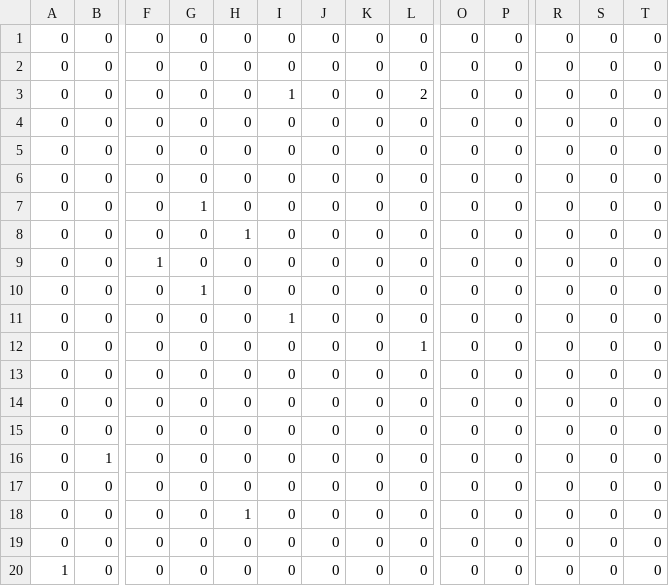
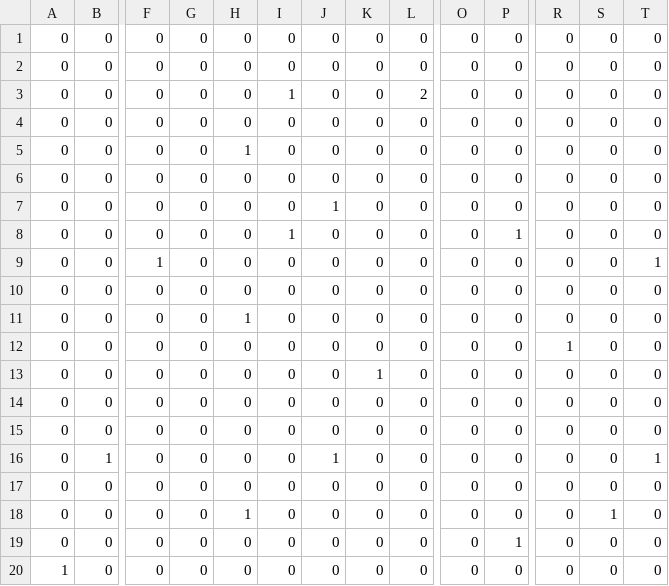
Before and after one commit to senyaaaa/top-down-rpg, a CSV file: map.csv, drawn as a sheet; only a part is shown, gaps mark what is left out; removed rows and columns are numbered as before the commit, all else as after; rows hold the shown columns only; the diff names each change by its address in the sheet, - before the commit and + after, or states it on an @@ line.

```diff
--- a/map.csv
+++ b/map.csv
-H5: 0
+H5: 1
+row 7: 0 | 0 | 0 | 0 | 0 | 0 | 1 | 0 | 0 | 0 | 0 | 0 | 0 | 0
+row 8: 0 | 0 | 0 | 0 | 0 | 1 | 0 | 0 | 0 | 0 | 1 | 0 | 0 | 0
+row 9: 0 | 0 | 1 | 0 | 0 | 0 | 0 | 0 | 0 | 0 | 0 | 0 | 0 | 1
-G10: 1
+G10: 0
-row 9: 0 | 0 | 1 | 0 | 0 | 0 | 0 | 0 | 0 | 0 | 0 | 0 | 0 | 0
-G12: 1
+G12: 0
-R12: 0
+R12: 1
-row 11: 0 | 0 | 0 | 0 | 0 | 1 | 0 | 0 | 0 | 0 | 0 | 0 | 0 | 0
-row 12: 0 | 0 | 0 | 0 | 0 | 0 | 0 | 0 | 1 | 0 | 0 | 0 | 0 | 0
-K13: 0
+K13: 1
-J16: 0
+J16: 1
-T16: 0
+T16: 1
-S18: 0
+S18: 1
-P19: 0
+P19: 1
```
Also changed, not shown: 5 other files.
